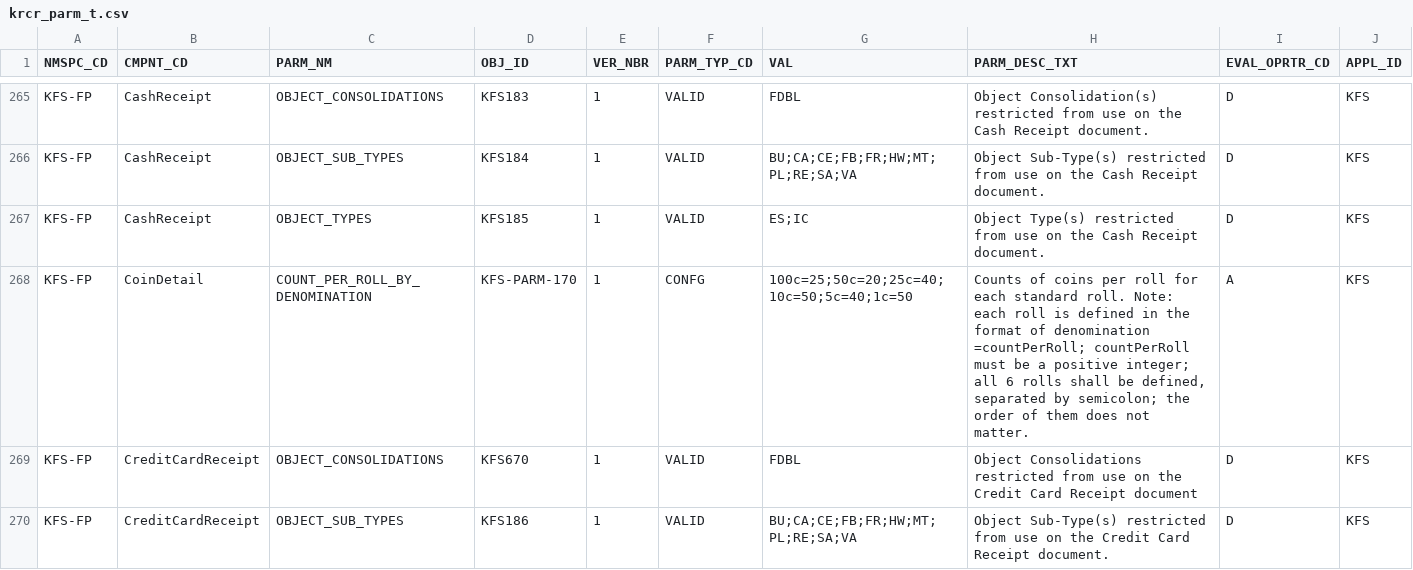
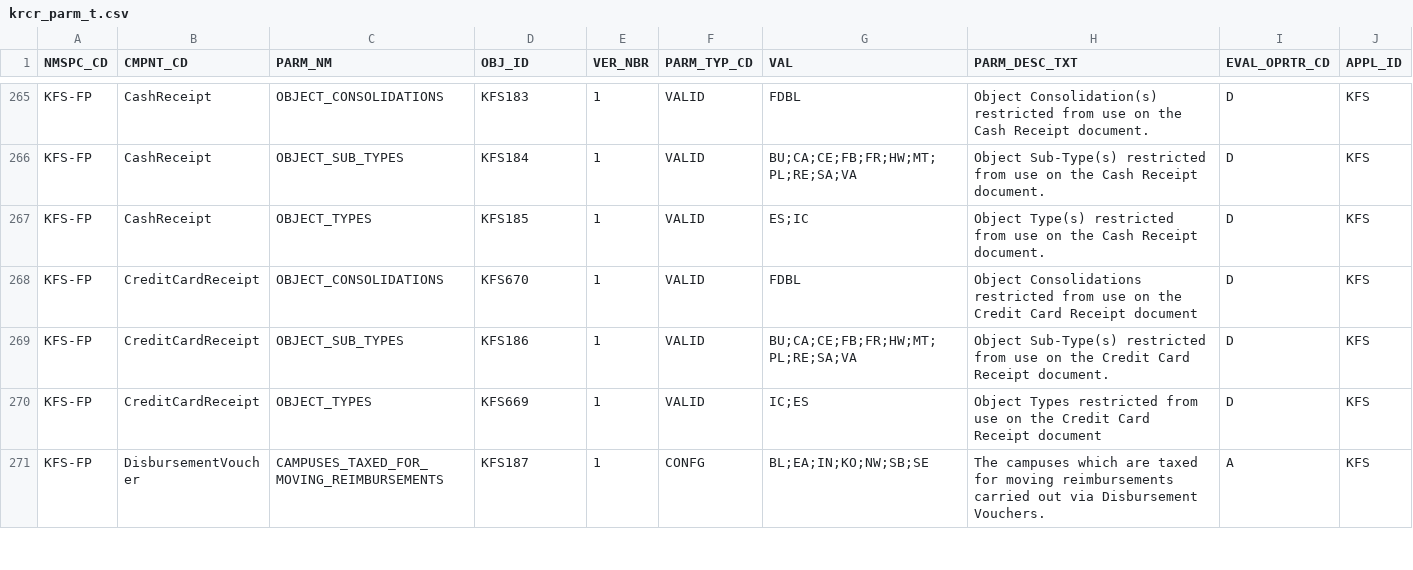
Before and after one commit to CU-CommunityApps/kfs-5-3-1, a CSV file: work/db/rice-data/demo/krcr_parm_t.csv, drawn as a sheet; only a part is shown, gaps mark what is left out; the shorter side is filled out with more unchanged rows; the diff names each change by its address in the sheet, - before the commit and + after, or states it on an @@ line.

Commit message:
KFSCNTRB-1793/ KFSCNTRB-2094- remove the unused COUNT_PER_ROLL_BY_DENOMINATION parameter and all references to it
git-svn-id: https://svn.kuali.org/repos/kfs/branches/release-5-3-1@45221 05dbba50-812c-11dd-b2f5-a7aa3c7f87f7

```diff
--- a/work/db/rice-data/demo/krcr_parm_t.csv
+++ b/work/db/rice-data/demo/krcr_parm_t.csv
-row 268: KFS-FP | CoinDetail | COUNT_PER_ROLL_BY_DENOMINATION | KFS-PARM-170 | 1 | CONFG | 100c=25;50c=20;25c=40;10c=50;5c=40;1c=50 | Counts of coins per roll for each standard roll. Note: each roll is defined in the format of denomination =countPerRoll; countPerRoll must be a positive integer; all 6 rolls shall be defined, separated by semicolon; the order of them does not matter. | A | KFS
```
Also changed, not shown: work/db/rice-data/bootstrap/krcr_parm_t.csv, 3 other files.
